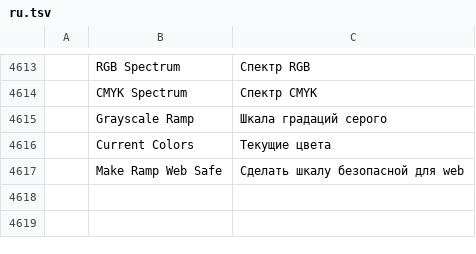
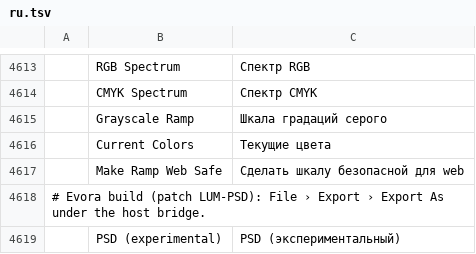
Before and after one commit to tazerty/photocraft, a TSV file: crates/ui-egui/src/i18n/ru.tsv, drawn as a sheet; only a part is shown, gaps mark what is left out; the diff names each change by its address in the sheet, - before the commit and + after, or states it on an @@ line.

Commit message:
EVORA-LUM-103 E4 : PSD dans Exporter sous, TGA et ICO retirés sous le pont (patchs LUM-PSD et LUM-EXPORTS)
- crates/ui-egui/src/export_dialog.rs : set_host_formats et formats() ; sous le pont, le
  dialogue Fichier › Exporter › Exporter sous propose la liste du build hôte, son libellé
  traduit. Le rejeu d'une étape d'action enregistrée suit la même liste. Hors pont : FORMATS de
  l'amont. Fichier d'ui-egui hors des modules d'affichage admis, consigné (UPSTREAM.md).
- apps/photocraft-web/src/host_menus.rs : EXPORT_FORMATS = PNG, JPG, WebP, TIFF et « PSD
  (experimental) », chacun un fichier que la coquille range dans Drive (evora:export) ; ni TGA ni
  ICO, que la coquille ne range pas (réponse par défaut de Gabriel du 2026-10-27 : masqués au
  moteur). Le PSD garde ses calques (export_document ne fusionne que pour JPG ou sans
  transparence) et passe par la politique de localisation (LUM-14), comme les autres exports.
- diag.stats rend exportFormats.
- 21 catalogues : « PSD (experimental) » traduit.

```diff
--- a/crates/ui-egui/src/i18n/ru.tsv
+++ b/crates/ui-egui/src/i18n/ru.tsv
+row 4618: # Evora build (patch LUM-PSD): File › Export › Export As under the host bridge.
+row 4619:  | PSD (experimental) | PSD (экспериментальный)
```
Also changed, not shown: crates/ui-egui/src/i18n/cs.tsv, crates/ui-egui/src/i18n/el.tsv, 21 other files.
